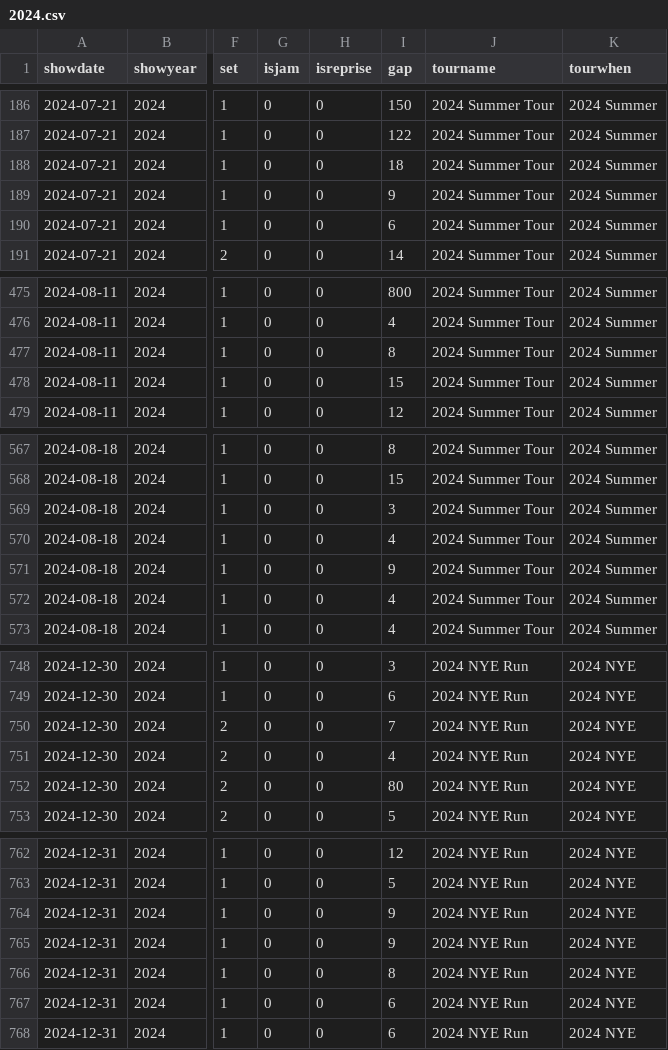
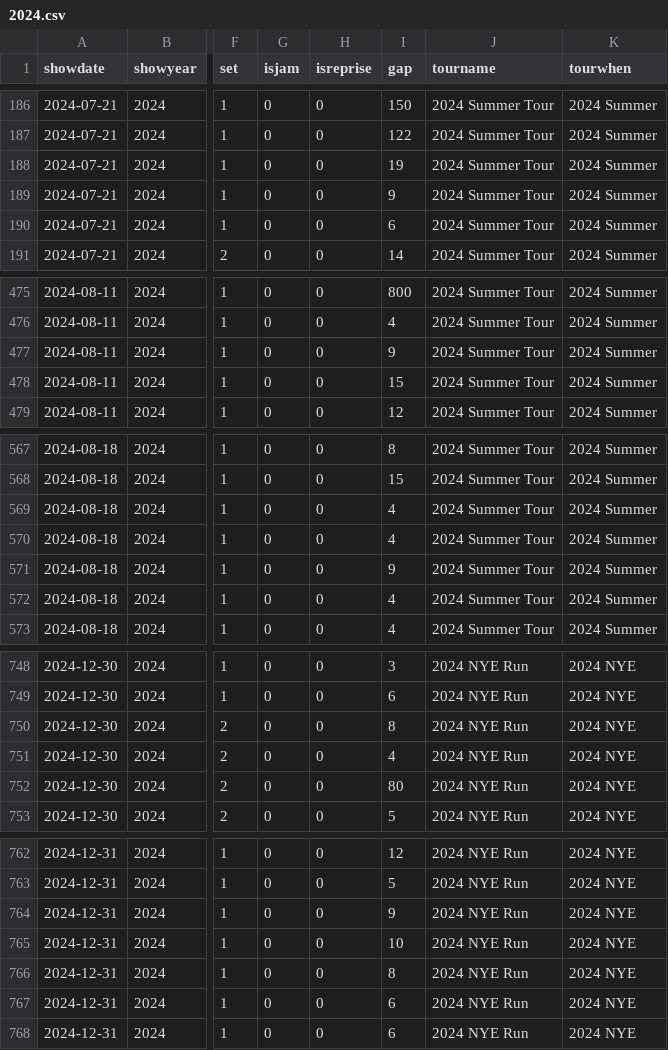
Before and after one commit to jwenerd/phish_setlists, a CSV file: data/csv/2024.csv, drawn as a sheet; only a part is shown, gaps mark what is left out; the diff names each change by its address in the sheet, - before the commit and + after, or states it on an @@ line.

```diff
--- a/data/csv/2024.csv
+++ b/data/csv/2024.csv
-I188 (gap): 18
+I188 (gap): 19
-I477 (gap): 8
+I477 (gap): 9
-I569 (gap): 3
+I569 (gap): 4
-I750 (gap): 7
+I750 (gap): 8
-I765 (gap): 9
+I765 (gap): 10
```
Also changed, not shown: data/csv/1990.csv, data/csv/1991.csv.
